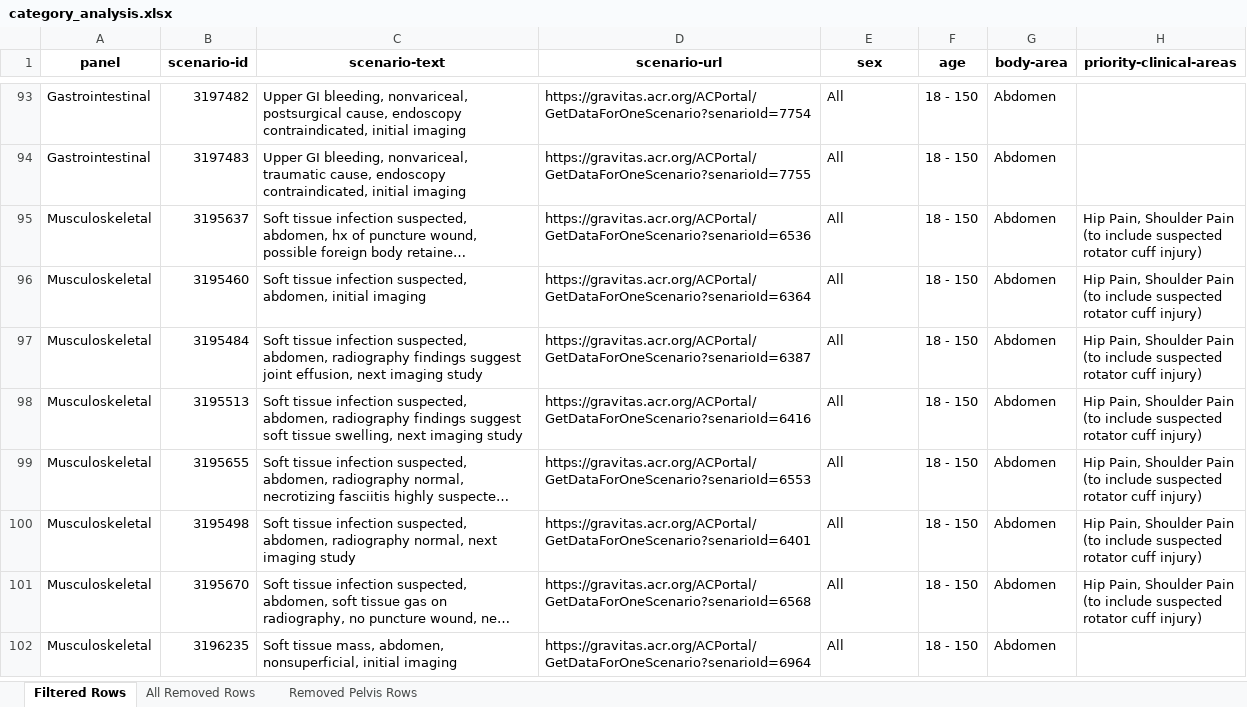
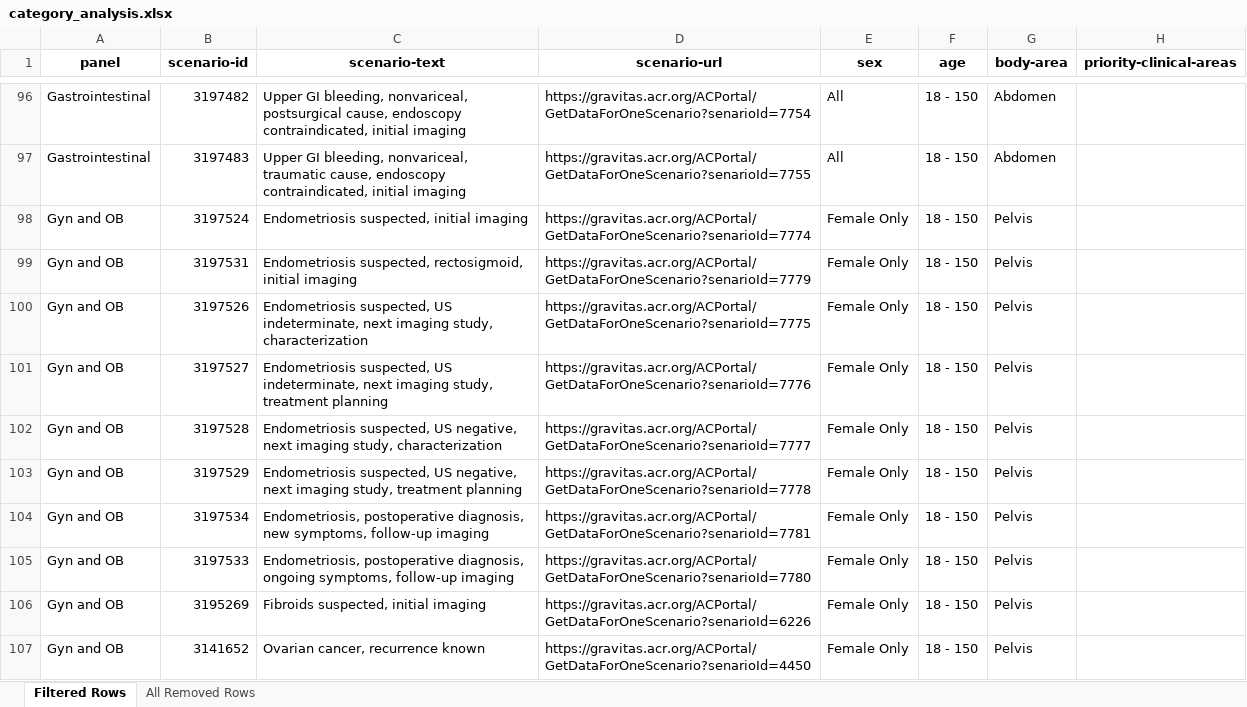
Before and after one commit to bsalexander/acr_analysis, an Excel workbook: category_analysis.xlsx, sheet Filtered Rows, drawn as a sheet; only a part is shown, gaps mark what is left out; the shorter side is filled out with more unchanged rows; long unchanged cells end in …; values as stored, in another font and other column widths than the file's, no borders; the diff covers the shown part only; the diff names each change by its address in the sheet, - before the commit and + after, or states it on an @@ line.

```diff
--- a/category_analysis.xlsx (sheet Filtered Rows)
+++ b/category_analysis.xlsx (sheet Filtered Rows)
-sheet tab: Removed Pelvis Rows
+row 98: Gyn and OB | 3197524 | Endometriosis suspected, initial imaging | https://gravitas.acr.org/ACPortal/GetDataForOneScenario?senarioId=7774 | Female Only | 18 - 150 | Pelvis
+row 99: Gyn and OB | 3197531 | Endometriosis suspected, rectosigmoid, initial imaging | https://gravitas.acr.org/ACPortal/GetDataForOneScenario?senarioId=7779 | Female Only | 18 - 150 | Pelvis
+row 100: Gyn and OB | 3197526 | Endometriosis suspected, US indeterminate, next imaging study, characterization | https://gravitas.acr.org/ACPortal/GetDataForOneScenario?senarioId=7775 | Female Only | 18 - 150 | Pelvis
+row 101: Gyn and OB | 3197527 | Endometriosis suspected, US indeterminate, next imaging study, treatment planning | https://gravitas.acr.org/ACPortal/GetDataForOneScenario?senarioId=7776 | Female Only | 18 - 150 | Pelvis
+row 102: Gyn and OB | 3197528 | Endometriosis suspected, US negative, next imaging study, characterization | https://gravitas.acr.org/ACPortal/GetDataForOneScenario?senarioId=7777 | Female Only | 18 - 150 | Pelvis
+row 103: Gyn and OB | 3197529 | Endometriosis suspected, US negative, next imaging study, treatment planning | https://gravitas.acr.org/ACPortal/GetDataForOneScenario?senarioId=7778 | Female Only | 18 - 150 | Pelvis
+row 104: Gyn and OB | 3197534 | Endometriosis, postoperative diagnosis, new symptoms, follow-up imaging | https://gravitas.acr.org/ACPortal/GetDataForOneScenario?senarioId=7781 | Female Only | 18 - 150 | Pelvis
+row 105: Gyn and OB | 3197533 | Endometriosis, postoperative diagnosis, ongoing symptoms, follow-up imaging | https://gravitas.acr.org/ACPortal/GetDataForOneScenario?senarioId=7780 | Female Only | 18 - 150 | Pelvis
+row 106: Gyn and OB | 3195269 | Fibroids suspected, initial imaging | https://gravitas.acr.org/ACPortal/GetDataForOneScenario?senarioId=6226 | Female Only | 18 - 150 | Pelvis
+row 107: Gyn and OB | 3141652 | Ovarian cancer, recurrence known | https://gravitas.acr.org/ACPortal/GetDataForOneScenario?senarioId=4450 | Female Only | 18 - 150 | Pelvis
```
Also changed, not shown: 66 added rows and 35 removed rows elsewhere in this sheet, sheet All Removed Rows, 5 other files.
